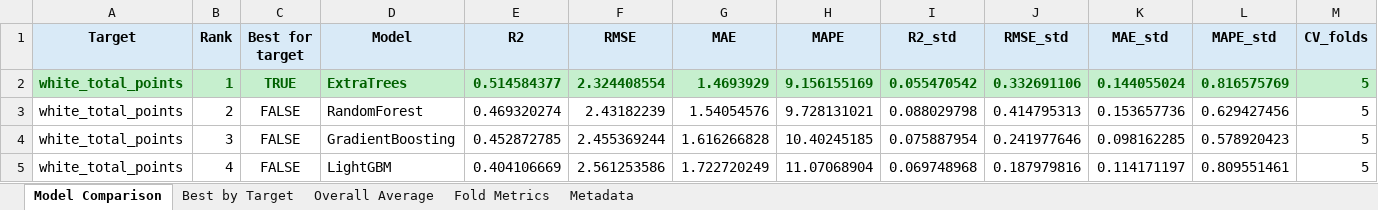
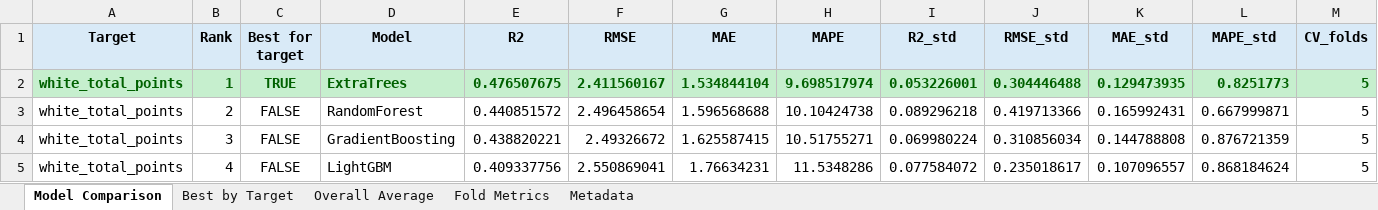
Before and after one commit to puraminy/zeinab, an Excel workbook: NN/reports/model_comparison.xlsx, sheet Model Comparison, drawn as a sheet; only a part is shown; values as stored, in another font and other column widths than the file's, no borders; the diff covers the shown part only; the diff names each change by its address in the sheet, - before the commit and + after, or states it on an @@ line.

```diff
--- a/NN/reports/model_comparison.xlsx (sheet Model Comparison)
+++ b/NN/reports/model_comparison.xlsx (sheet Model Comparison)
-E2 (R2): 0.514584377
+E2 (R2): 0.476507675
-F2 (RMSE): 2.324408554
+F2 (RMSE): 2.411560167
-G2 (MAE): 1.4693929
+G2 (MAE): 1.534844104
-H2 (MAPE): 9.156155169
+H2 (MAPE): 9.698517974
-I2 (R2_std): 0.055470542
+I2 (R2_std): 0.053226001
-J2 (RMSE_std): 0.332691106
+J2 (RMSE_std): 0.304446488
-K2 (MAE_std): 0.144055024
+K2 (MAE_std): 0.129473935
-L2 (MAPE_std): 0.816575769
+L2 (MAPE_std): 0.8251773
-E3 (R2): 0.469320274
+E3 (R2): 0.440851572
-F3 (RMSE): 2.43182239
+F3 (RMSE): 2.496458654
-G3 (MAE): 1.54054576
+G3 (MAE): 1.596568688
-H3 (MAPE): 9.728131021
+H3 (MAPE): 10.10424738
-I3 (R2_std): 0.088029798
+I3 (R2_std): 0.089296218
-J3 (RMSE_std): 0.414795313
+J3 (RMSE_std): 0.419713366
-K3 (MAE_std): 0.153657736
+K3 (MAE_std): 0.165992431
-L3 (MAPE_std): 0.629427456
+L3 (MAPE_std): 0.667999871
-E4 (R2): 0.452872785
+E4 (R2): 0.438820221
-F4 (RMSE): 2.455369244
+F4 (RMSE): 2.49326672
-G4 (MAE): 1.616266828
+G4 (MAE): 1.625587415
-H4 (MAPE): 10.40245185
+H4 (MAPE): 10.51755271
-I4 (R2_std): 0.075887954
+I4 (R2_std): 0.069980224
-J4 (RMSE_std): 0.241977646
+J4 (RMSE_std): 0.310856034
-K4 (MAE_std): 0.098162285
+K4 (MAE_std): 0.144788808
-L4 (MAPE_std): 0.578920423
+L4 (MAPE_std): 0.876721359
-E5 (R2): 0.404106669
+E5 (R2): 0.409337756
-F5 (RMSE): 2.561253586
+F5 (RMSE): 2.550869041
-G5 (MAE): 1.722720249
+G5 (MAE): 1.76634231
-H5 (MAPE): 11.07068904
+H5 (MAPE): 11.5348286
-I5 (R2_std): 0.069748968
+I5 (R2_std): 0.077584072
-J5 (RMSE_std): 0.187979816
+J5 (RMSE_std): 0.235018617
-K5 (MAE_std): 0.114171197
+K5 (MAE_std): 0.107096557
-L5 (MAPE_std): 0.809551461
+L5 (MAPE_std): 0.868184624
```
Also changed, not shown: 1 removed row and 8 edited cells elsewhere in this sheet, sheet Fold Metrics, sheet Overall Average, sheet Best by Target, sheet Metadata, NN/reports/feature_importance_white_apparent_color.xlsx, NN/reports/feature_importance_white_ash.xlsx, 9 other files.
